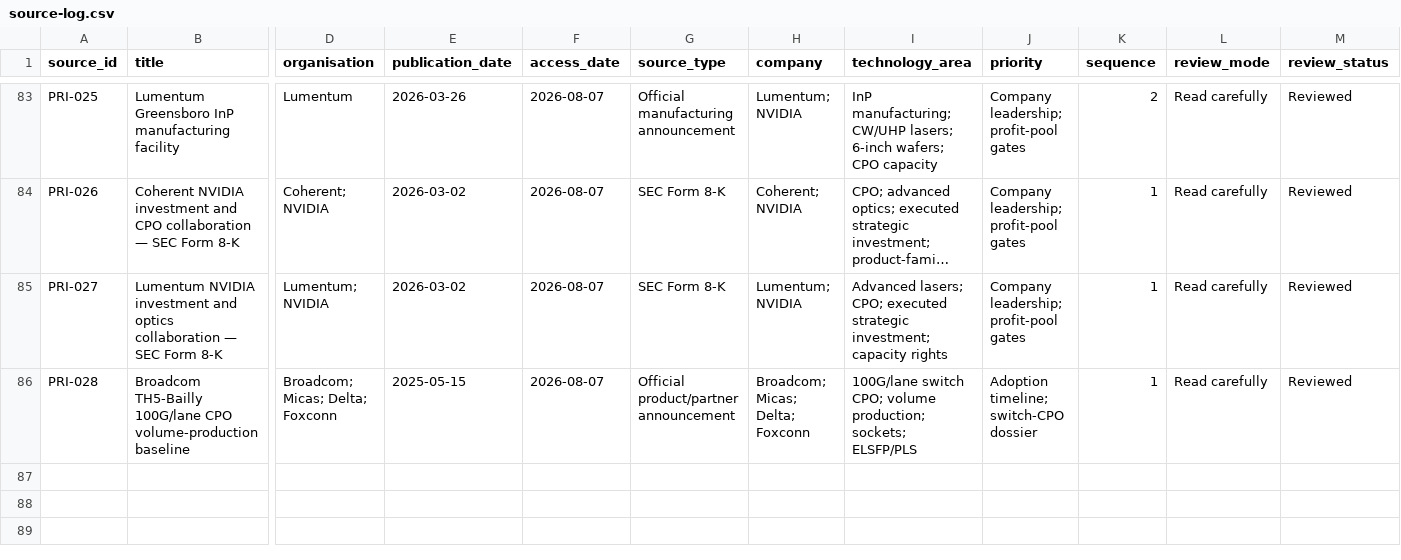
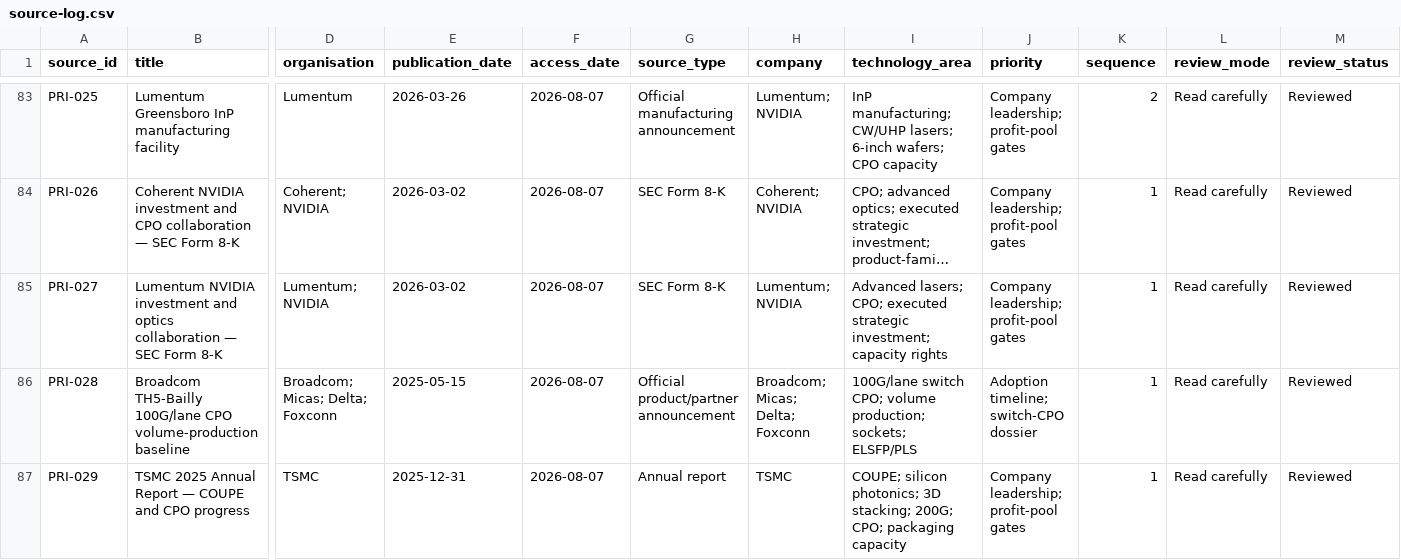
Before and after one commit to Nur-Alp/cpo-research-private, a CSV file: 01-sources/source-log.csv, drawn as a sheet; only a part is shown, gaps mark what is left out; long unchanged cells end in …; rows hold the shown columns only; the diff names each change by its address in the sheet, - before the commit and + after, or states it on an @@ line.

```diff
--- a/01-sources/source-log.csv
+++ b/01-sources/source-log.csv
+row 87: PRI-029 | TSMC 2025 Annual Report — COUPE and CPO progress | TSMC | 2025-12-31 | 2026-08-07 | Annual report | TSMC | COUPE; silicon photonics; 3D stacking; 200G; CPO; packaging capacity | Company leadership; profit-pool gates | 1 | Read carefully | Reviewed
```
Also changed, not shown: 01-sources/claim-ledger.csv, 3 other files.
